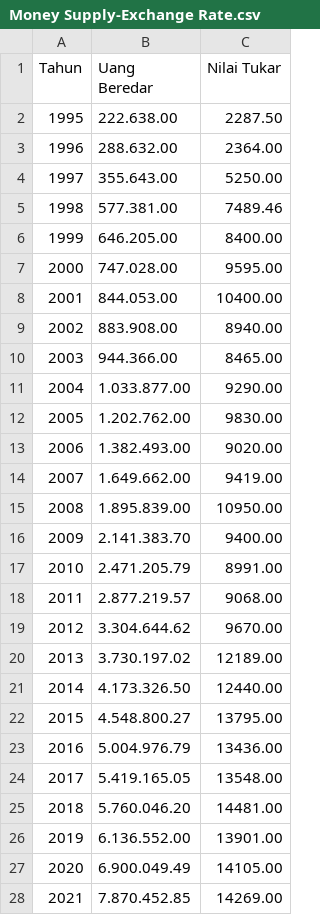
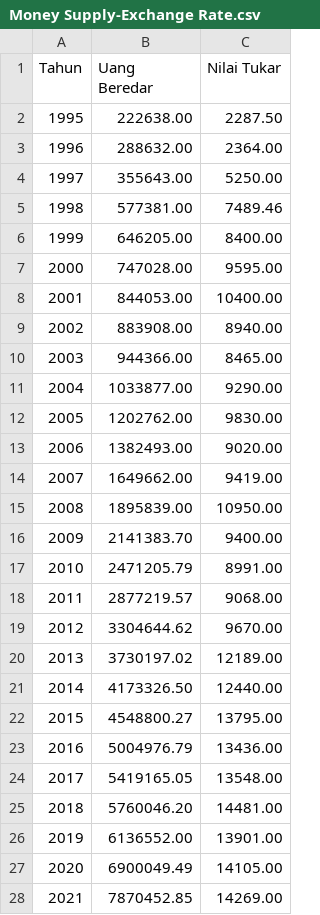
Before and after one commit to kmyafi/Rupiah-Exchange-Rate-ARDL-Model, a CSV file: Money Supply-Exchange Rate.csv, drawn as a sheet; only a part is shown; the diff covers the shown part only.

Commit message:
Corrected commas

```diff
--- a/Money Supply-Exchange Rate.csv
+++ b/Money Supply-Exchange Rate.csv
@@ -1,28 +1,28 @@
 Tahun;Uang Beredar;Nilai Tukar
-1995;222.638.00;2287.50
-1996;288.632.00;2364.00
-1997;355.643.00;5250.00
-1998;577.381.00;7489.46
-1999;646.205.00;8400.00
-2000;747.028.00;9595.00
-2001;844.053.00;10400.00
-2002;883.908.00;8940.00
-2003;944.366.00;8465.00
-2004;1.033.877.00;9290.00
-2005;1.202.762.00;9830.00
-2006;1.382.493.00;9020.00
-2007;1.649.662.00;9419.00
-2008;1.895.839.00;10950.00
-2009;2.141.383.70;9400.00
-2010;2.471.205.79;8991.00
-2011;2.877.219.57;9068.00
-2012;3.304.644.62;9670.00
-2013;3.730.197.02;12189.00
-2014;4.173.326.50;12440.00
-2015;4.548.800.27;13795.00
-2016;5.004.976.79;13436.00
-2017;5.419.165.05;13548.00
-2018;5.760.046.20;14481.00
-2019;6.136.552.00;13901.00
-2020;6.900.049.49;14105.00
-2021;7.870.452.85;14269.00
+1995;222638.00;2287.50
+1996;288632.00;2364.00
+1997;355643.00;5250.00
+1998;577381.00;7489.46
+1999;646205.00;8400.00
+2000;747028.00;9595.00
+2001;844053.00;10400.00
+2002;883908.00;8940.00
+2003;944366.00;8465.00
+2004;1033877.00;9290.00
+2005;1202762.00;9830.00
+2006;1382493.00;9020.00
+2007;1649662.00;9419.00
+2008;1895839.00;10950.00
+2009;2141383.70;9400.00
+2010;2471205.79;8991.00
+2011;2877219.57;9068.00
+2012;3304644.62;9670.00
+2013;3730197.02;12189.00
+2014;4173326.50;12440.00
+2015;4548800.27;13795.00
+2016;5004976.79;13436.00
+2017;5419165.05;13548.00
+2018;5760046.20;14481.00
+2019;6136552.00;13901.00
+2020;6900049.49;14105.00
+2021;7870452.85;14269.00
```
Also changed, not shown: 1 edited cell elsewhere in this file.
